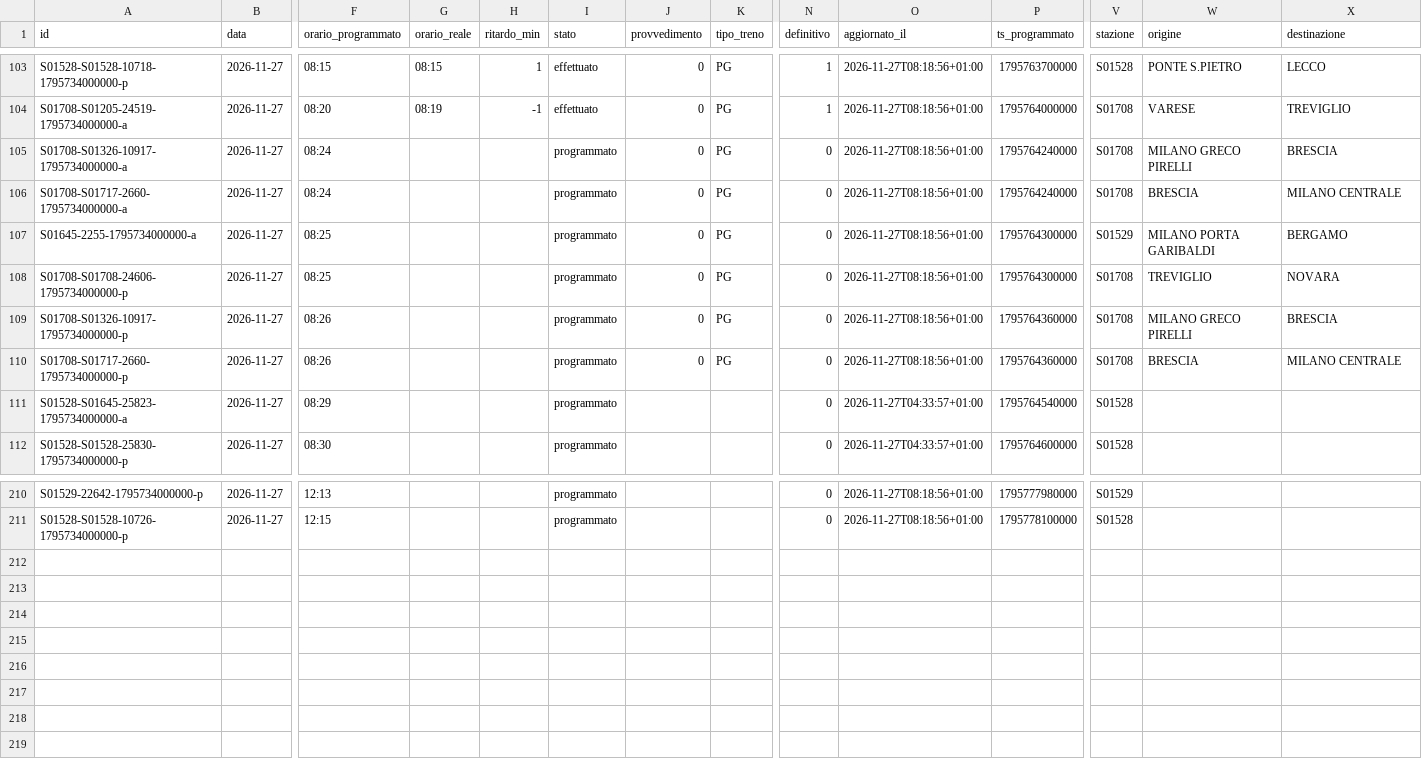
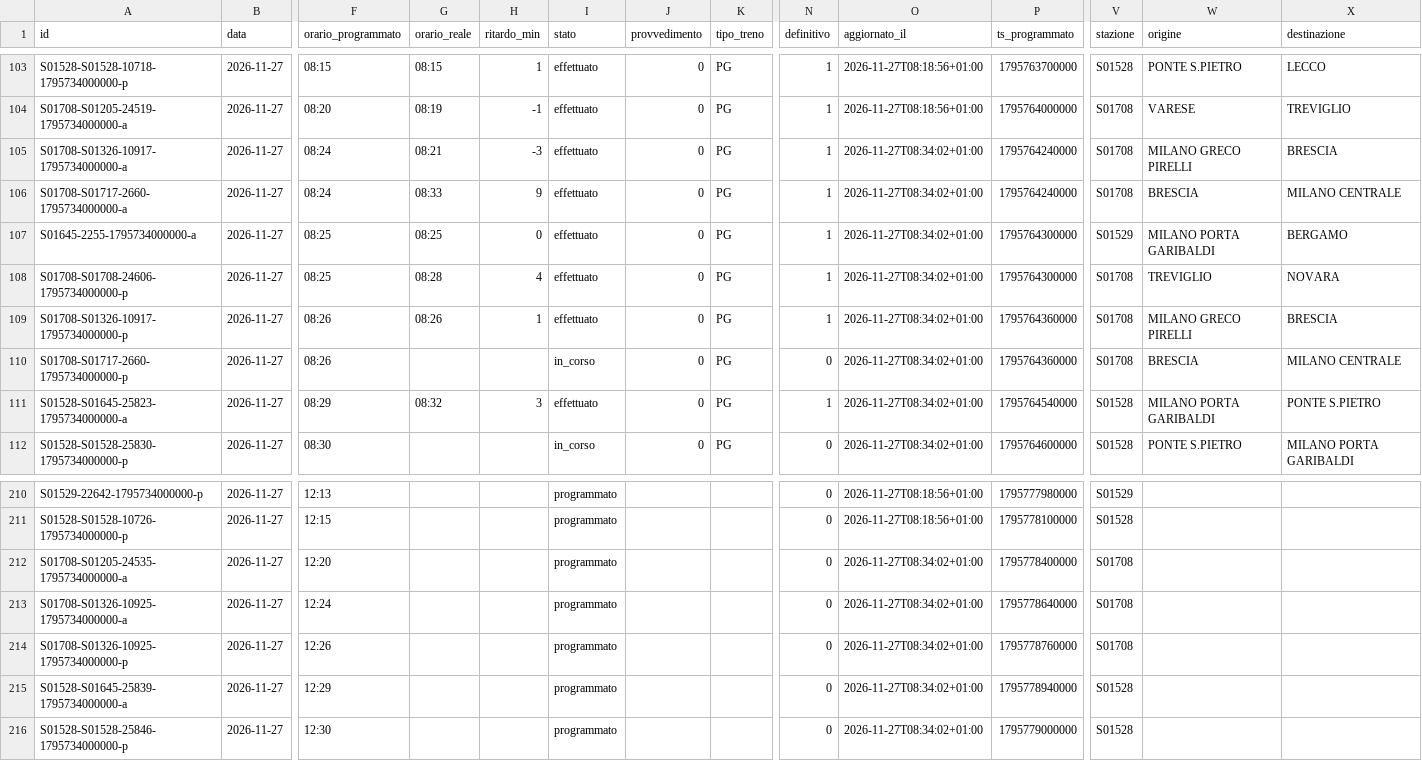
Before and after one commit to lucabonzanni/monitor-treni-bergamo, a CSV file: docs/dati/corse/2026-11-27.csv, drawn as a sheet; only a part is shown, gaps mark what is left out; rows hold the shown columns only; the diff covers the shown part only; the diff names each change by its address in the sheet, - before the commit and + after, or states it on an @@ line.

```diff
--- a/docs/dati/corse/2026-11-27.csv
+++ b/docs/dati/corse/2026-11-27.csv
-G105 (orario_reale): (empty)
+G105 (orario_reale): 08:21
-H105 (ritardo_min): (empty)
+H105 (ritardo_min): -3
-I105:I109 (stato): programmato
+I105:I109 (stato): effettuato
-N105:N109 (definitivo): 0
+N105:N109 (definitivo): 1
-O105:O110 (aggiornato_il): 2026-11-27T08:18:56+01:00
+O105:O110 (aggiornato_il): 2026-11-27T08:34:02+01:00
-G106 (orario_reale): (empty)
+G106 (orario_reale): 08:33
-H106 (ritardo_min): (empty)
+H106 (ritardo_min): 9
-G107 (orario_reale): (empty)
+G107 (orario_reale): 08:25
-H107 (ritardo_min): (empty)
+H107 (ritardo_min): 0
-G108 (orario_reale): (empty)
+G108 (orario_reale): 08:28
-H108 (ritardo_min): (empty)
+H108 (ritardo_min): 4
-G109 (orario_reale): (empty)
+G109 (orario_reale): 08:26
-H109 (ritardo_min): (empty)
+H109 (ritardo_min): 1
-I110 (stato): programmato
+I110 (stato): in_corso
-G111 (orario_reale): (empty)
+G111 (orario_reale): 08:32
-H111 (ritardo_min): (empty)
+H111 (ritardo_min): 3
-I111 (stato): programmato
+I111 (stato): effettuato
-J111:J112 (provvedimento): (empty)
+J111:J112 (provvedimento): 0
-K111:K112 (tipo_treno): (empty)
+K111:K112 (tipo_treno): PG
-N111 (definitivo): 0
+N111 (definitivo): 1
-O111:O112 (aggiornato_il): 2026-11-27T04:33:57+01:00
+O111:O112 (aggiornato_il): 2026-11-27T08:34:02+01:00
-W111 (origine): (empty)
+W111 (origine): MILANO PORTA GARIBALDI
-X111 (destinazione): (empty)
+X111 (destinazione): PONTE S.PIETRO
-I112 (stato): programmato
+I112 (stato): in_corso
-W112 (origine): (empty)
+W112 (origine): PONTE S.PIETRO
-X112 (destinazione): (empty)
+X112 (destinazione): MILANO PORTA GARIBALDI
+row 212: S01708-S01205-24535-1795734000000-a | 2026-11-27 | 12:20 |  |  | programmato |  |  | 0 | 2026-11-27T08:34:02+01:00 | 1795778400000 | S01708
+row 213: S01708-S01326-10925-1795734000000-a | 2026-11-27 | 12:24 |  |  | programmato |  |  | 0 | 2026-11-27T08:34:02+01:00 | 1795778640000 | S01708
+row 214: S01708-S01326-10925-1795734000000-p | 2026-11-27 | 12:26 |  |  | programmato |  |  | 0 | 2026-11-27T08:34:02+01:00 | 1795778760000 | S01708
+row 215: S01528-S01645-25839-1795734000000-a | 2026-11-27 | 12:29 |  |  | programmato |  |  | 0 | 2026-11-27T08:34:02+01:00 | 1795778940000 | S01528
+row 216: S01528-S01528-25846-1795734000000-p | 2026-11-27 | 12:30 |  |  | programmato |  |  | 0 | 2026-11-27T08:34:02+01:00 | 1795779000000 | S01528
```
Also changed, not shown: 38 edited cells elsewhere in this file, docs/dati/corse_complete.csv, 2 other files.
